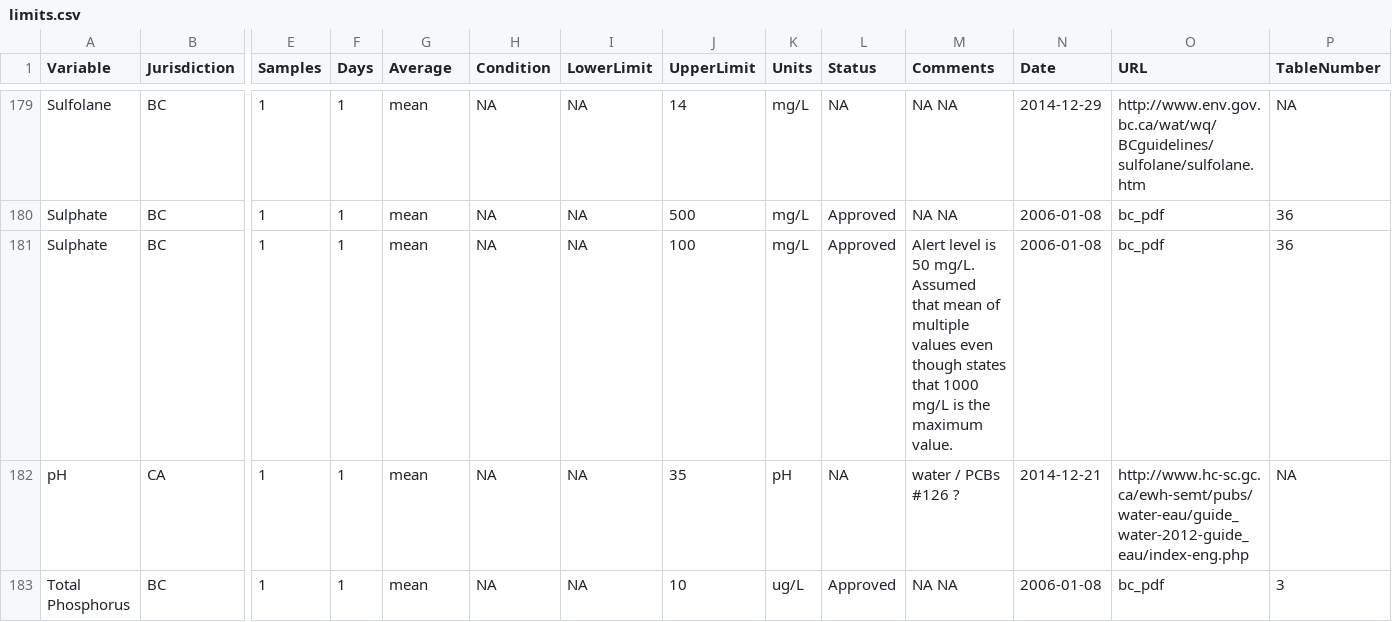
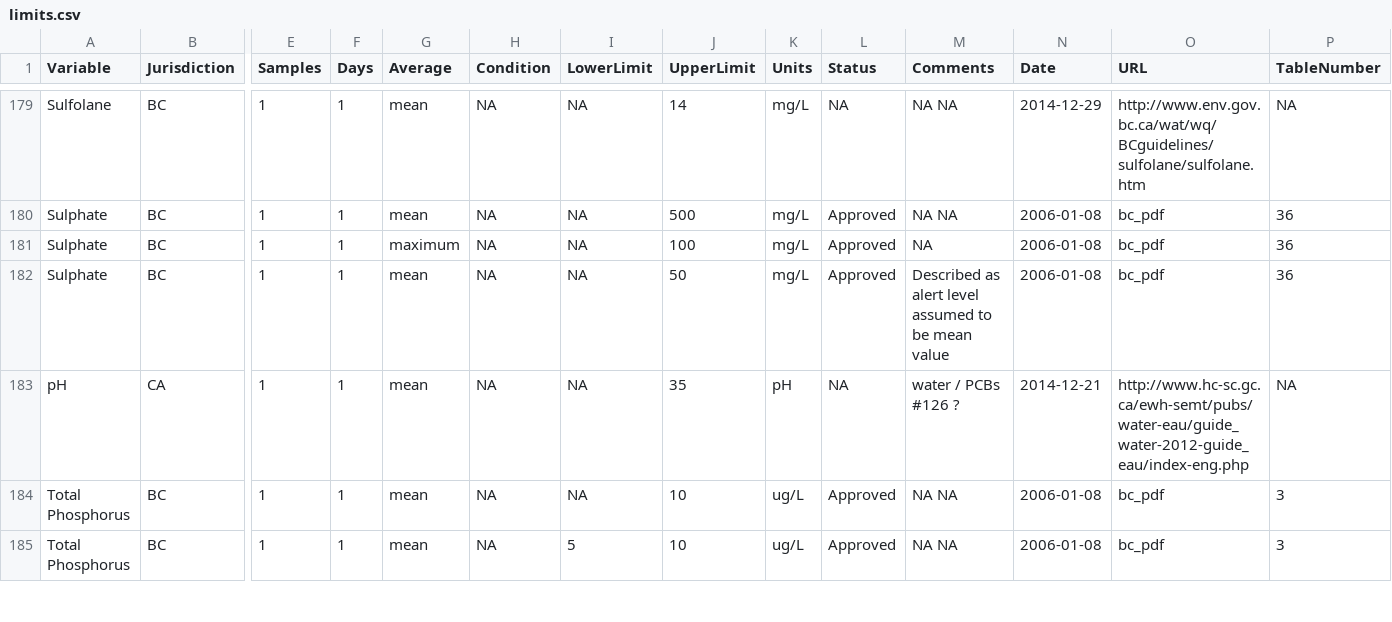
Before and after one commit to bcgov/wqbc, a CSV file: data-raw/limits.csv, drawn as a sheet; only a part is shown, gaps mark what is left out; the shorter side is filled out with more unchanged rows; addresses are those after the commit; rows hold the shown columns only; the diff names each change by its address in the sheet, - before the commit and + after, or states it on an @@ line.

Commit message:
split sulphate back to maximum and then mean for alert level

```diff
--- a/data-raw/limits.csv
+++ b/data-raw/limits.csv
+row 181: Sulphate | BC | 1 | 1 | maximum | NA | NA | 100 | mg/L | Approved | NA | 2006-01-08 | bc_pdf | 36
-J182 (UpperLimit): 100
+J182 (UpperLimit): 50
-M182 (Comments): Alert level is 50 mg/L. Assumed that mean of multiple values even though states that 1000 mg/L is the maximum value.
+M182 (Comments): Described as alert level assumed to be mean value
```
